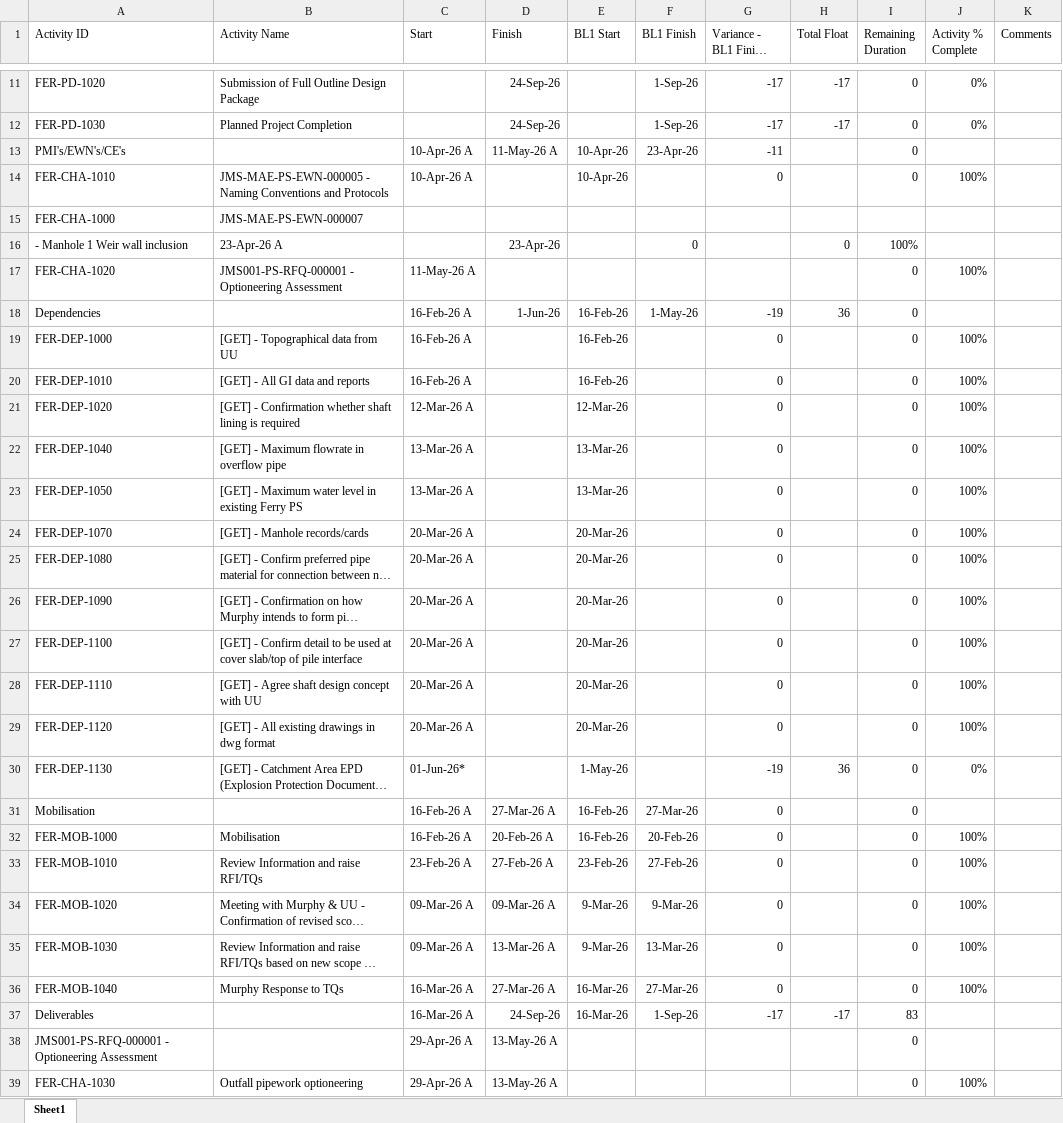
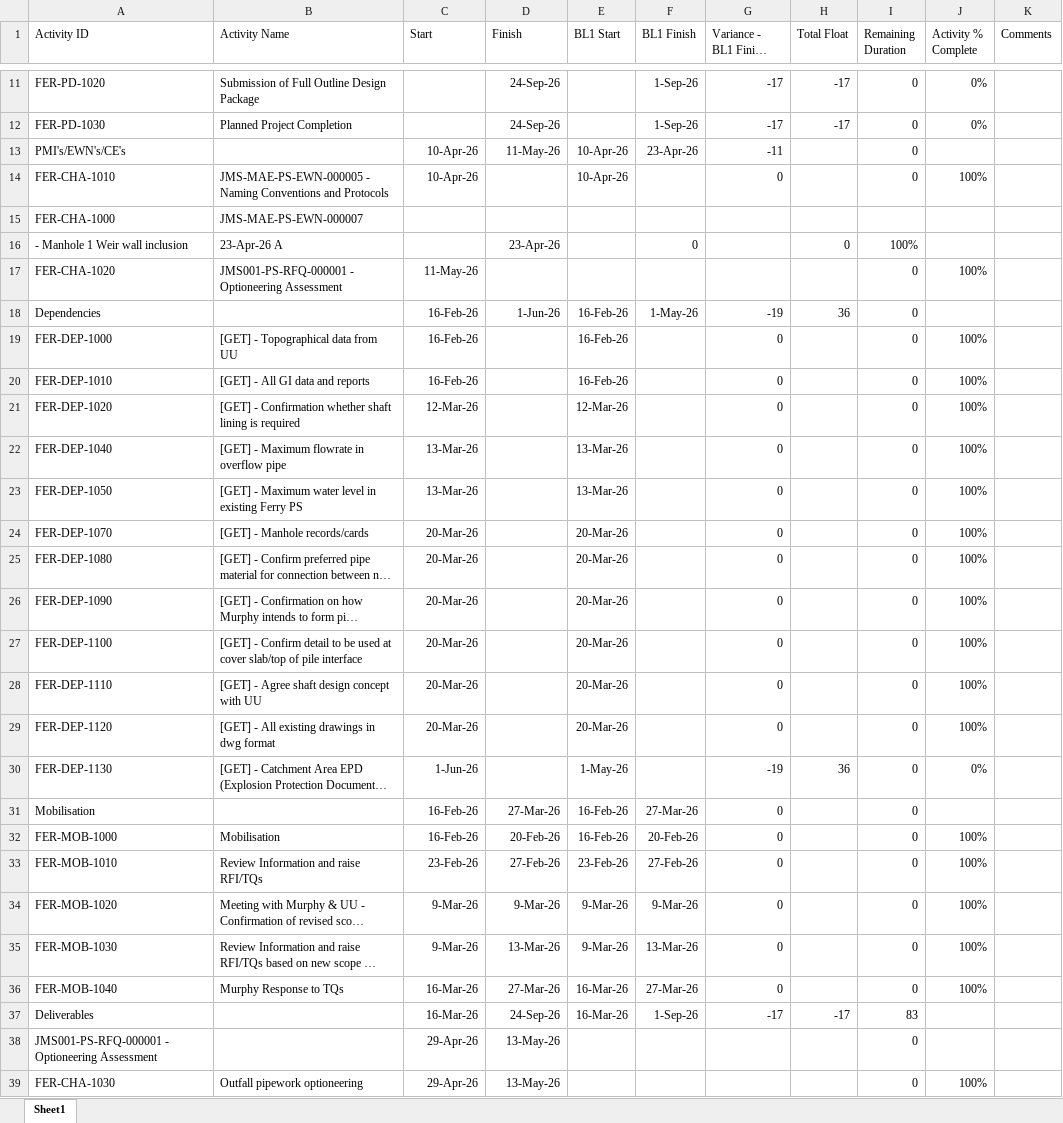
Before and after one commit to eamoakoe/Deliverable_Tracker, an Excel workbook: data/Ferry/CL32-May.xlsx, sheet Sheet1, drawn as a sheet; only a part is shown, gaps mark what is left out; long unchanged cells end in …; values as stored, in another font and other column widths than the file's, no borders; the diff covers the shown part only; the diff names each change by its address in the sheet, - before the commit and + after, or states it on an @@ line.

```diff
--- a/data/Ferry/CL32-May.xlsx (sheet Sheet1)
+++ b/data/Ferry/CL32-May.xlsx (sheet Sheet1)
-C13:C14 (Start): 10-Apr-26 A
+C13:C14 (Start): 10-Apr-26
-D13 (Finish): 11-May-26 A
+D13 (Finish): 11-May-26
-C17 (Start): 11-May-26 A
+C17 (Start): 11-May-26
-C18:C20 (Start): 16-Feb-26 A
+C18:C20 (Start): 16-Feb-26
-C21 (Start): 12-Mar-26 A
+C21 (Start): 12-Mar-26
-C22:C23 (Start): 13-Mar-26 A
+C22:C23 (Start): 13-Mar-26
-C24:C29 (Start): 20-Mar-26 A
+C24:C29 (Start): 20-Mar-26
-C30 (Start): 01-Jun-26*
+C30 (Start): 1-Jun-26
-C31:C32 (Start): 16-Feb-26 A
+C31:C32 (Start): 16-Feb-26
-D31 (Finish): 27-Mar-26 A
+D31 (Finish): 27-Mar-26
-D32 (Finish): 20-Feb-26 A
+D32 (Finish): 20-Feb-26
-C33 (Start): 23-Feb-26 A
+C33 (Start): 23-Feb-26
-D33 (Finish): 27-Feb-26 A
+D33 (Finish): 27-Feb-26
-C34:C35 (Start): 09-Mar-26 A
+C34:C35 (Start): 9-Mar-26
-D34 (Finish): 09-Mar-26 A
+D34 (Finish): 9-Mar-26
-D35 (Finish): 13-Mar-26 A
+D35 (Finish): 13-Mar-26
-C36:C37 (Start): 16-Mar-26 A
+C36:C37 (Start): 16-Mar-26
-D36 (Finish): 27-Mar-26 A
+D36 (Finish): 27-Mar-26
-C38:C39 (Start): 29-Apr-26 A
+C38:C39 (Start): 29-Apr-26
-D38:D39 (Finish): 13-May-26 A
+D38:D39 (Finish): 13-May-26
```
Also changed, not shown: 56 edited cells elsewhere in this sheet, data/Rossall/CL32-RO-May.xlsx, 3 other files.
